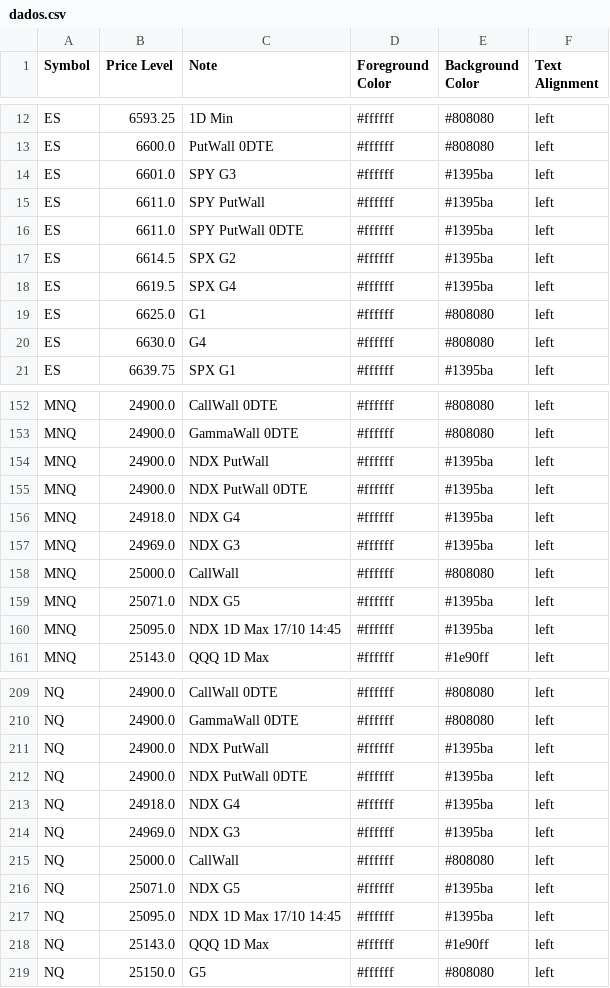
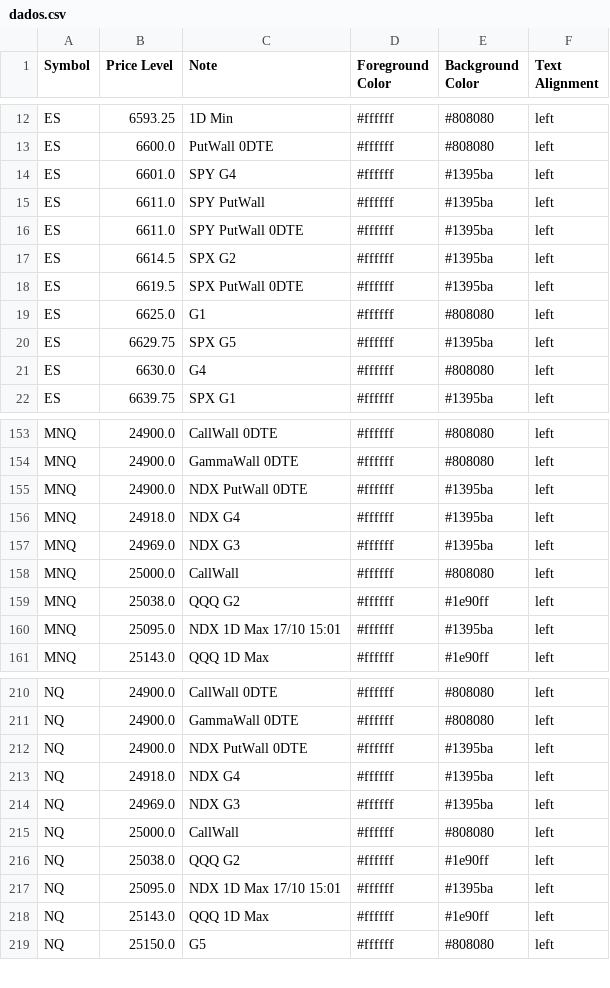
Before and after one commit to GammaGex/dados, a CSV file: dados.csv, drawn as a sheet; only a part is shown, gaps mark what is left out; the diff covers the shown part only.

```diff
--- a/dados.csv
+++ b/dados.csv
@@ -13,3 +13,3 @@ ES,6593.25,1D Min,#ffffff,#808080,left
 ES,6600.0,PutWall 0DTE,#ffffff,#808080,left
-ES,6601.0,SPY G3,#ffffff,#1395ba,left
+ES,6601.0,SPY G4,#ffffff,#1395ba,left
 ES,6611.0,SPY PutWall,#ffffff,#1395ba,left
@@ -17,4 +17,5 @@ ES,6611.0,SPY PutWall 0DTE,#ffffff,#1395ba,left
 ES,6614.5,SPX G2,#ffffff,#1395ba,left
-ES,6619.5,SPX G4,#ffffff,#1395ba,left
+ES,6619.5,SPX PutWall 0DTE,#ffffff,#1395ba,left
 ES,6625.0,G1,#ffffff,#808080,left
+ES,6629.75,SPX G5,#ffffff,#1395ba,left
 ES,6630.0,G4,#ffffff,#808080,left
@@ -153,3 +154,2 @@ MNQ,24900.0,CallWall 0DTE,#ffffff,#808080,left
 MNQ,24900.0,GammaWall 0DTE,#ffffff,#808080,left
-MNQ,24900.0,NDX PutWall,#ffffff,#1395ba,left
 MNQ,24900.0,NDX PutWall 0DTE,#ffffff,#1395ba,left
@@ -158,4 +158,4 @@ MNQ,24969.0,NDX G3,#ffffff,#1395ba,left
 MNQ,25000.0,CallWall,#ffffff,#808080,left
-MNQ,25071.0,NDX G5,#ffffff,#1395ba,left
-MNQ,25095.0,NDX 1D Max 17/10 14:45,#ffffff,#1395ba,left
+MNQ,25038.0,QQQ G2,#ffffff,#1e90ff,left
+MNQ,25095.0,NDX 1D Max 17/10 15:01,#ffffff,#1395ba,left
 MNQ,25143.0,QQQ 1D Max,#ffffff,#1e90ff,left
@@ -210,3 +211,2 @@ NQ,24900.0,CallWall 0DTE,#ffffff,#808080,left
 NQ,24900.0,GammaWall 0DTE,#ffffff,#808080,left
-NQ,24900.0,NDX PutWall,#ffffff,#1395ba,left
 NQ,24900.0,NDX PutWall 0DTE,#ffffff,#1395ba,left
@@ -215,4 +215,4 @@ NQ,24969.0,NDX G3,#ffffff,#1395ba,left
 NQ,25000.0,CallWall,#ffffff,#808080,left
-NQ,25071.0,NDX G5,#ffffff,#1395ba,left
-NQ,25095.0,NDX 1D Max 17/10 14:45,#ffffff,#1395ba,left
+NQ,25038.0,QQQ G2,#ffffff,#1e90ff,left
+NQ,25095.0,NDX 1D Max 17/10 15:01,#ffffff,#1395ba,left
 NQ,25143.0,QQQ 1D Max,#ffffff,#1e90ff,left
```
Also changed, not shown: 9 added rows, 8 removed rows and 26 edited cells elsewhere in this file.
